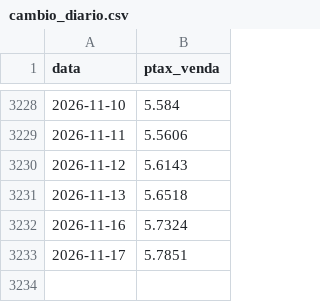
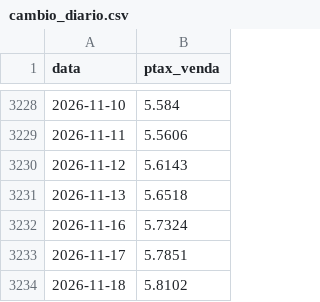
Before and after one commit to pricediscoveryblog-ops/universo-setorial, a CSV file: saidas/macro/cambio_diario.csv, drawn as a sheet; only a part is shown, gaps mark what is left out; the diff names each change by its address in the sheet, - before the commit and + after, or states it on an @@ line.

Commit message:
macro: 2026-11-19

```diff
--- a/saidas/macro/cambio_diario.csv
+++ b/saidas/macro/cambio_diario.csv
+row 3234: 2026-11-18 | 5.8102
```
Also changed, not shown: 1 other file.
